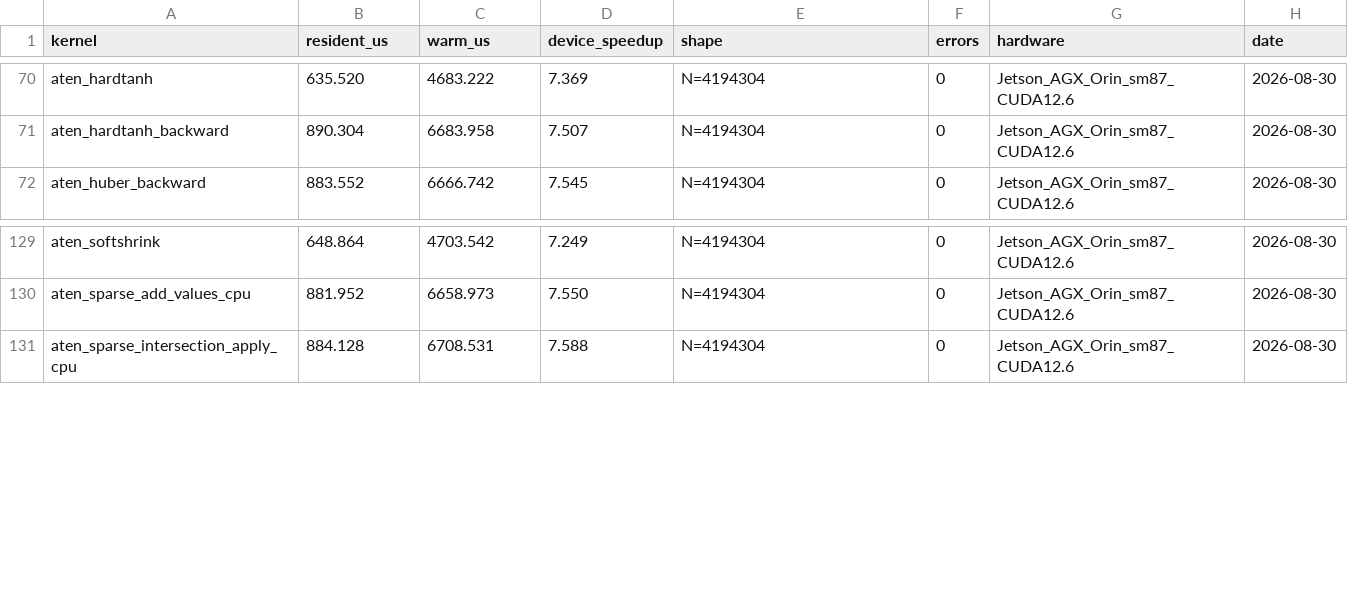
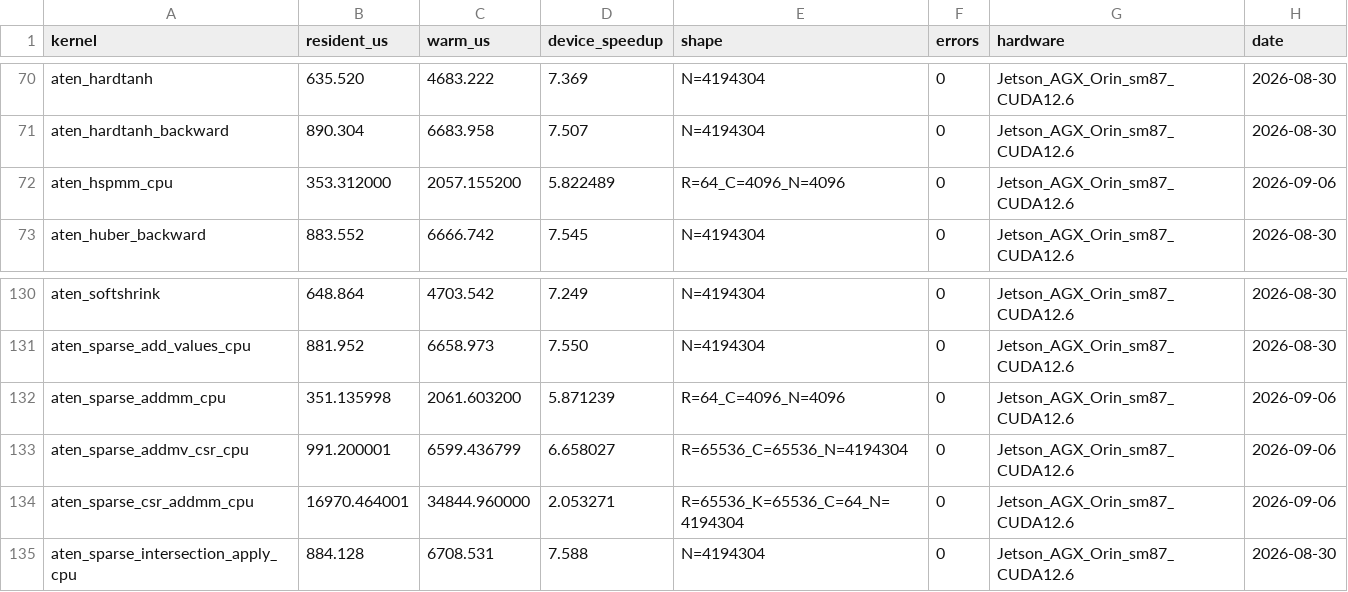
Before and after one commit to arpitj1/Polygeist, a CSV file: issues/aten_c_kernels/native_cuda_results/resident_silicon.csv, drawn as a sheet; only a part is shown, gaps mark what is left out; the diff names each change by its address in the sheet, - before the commit and + after, or states it on an @@ line.

```diff
--- a/issues/aten_c_kernels/native_cuda_results/resident_silicon.csv
+++ b/issues/aten_c_kernels/native_cuda_results/resident_silicon.csv
+row 72: aten_hspmm_cpu | 353.312000 | 2057.155200 | 5.822489 | R=64_C=4096_N=4096 | 0 | Jetson_AGX_Orin_sm87_CUDA12.6 | 2026-09-06
+row 132: aten_sparse_addmm_cpu | 351.135998 | 2061.603200 | 5.871239 | R=64_C=4096_N=4096 | 0 | Jetson_AGX_Orin_sm87_CUDA12.6 | 2026-09-06
+row 133: aten_sparse_addmv_csr_cpu | 991.200001 | 6599.436799 | 6.658027 | R=65536_C=65536_N=4194304 | 0 | Jetson_AGX_Orin_sm87_CUDA12.6 | 2026-09-06
+row 134: aten_sparse_csr_addmm_cpu | 16970.464001 | 34844.960000 | 2.053271 | R=65536_K=65536_C=64_N=4194304 | 0 | Jetson_AGX_Orin_sm87_CUDA12.6 | 2026-09-06
```
Also changed, not shown: issues/aten_c_kernels/cuda_library_audit.csv, issues/aten_c_kernels/results/summary.tsv, 15 other files.
